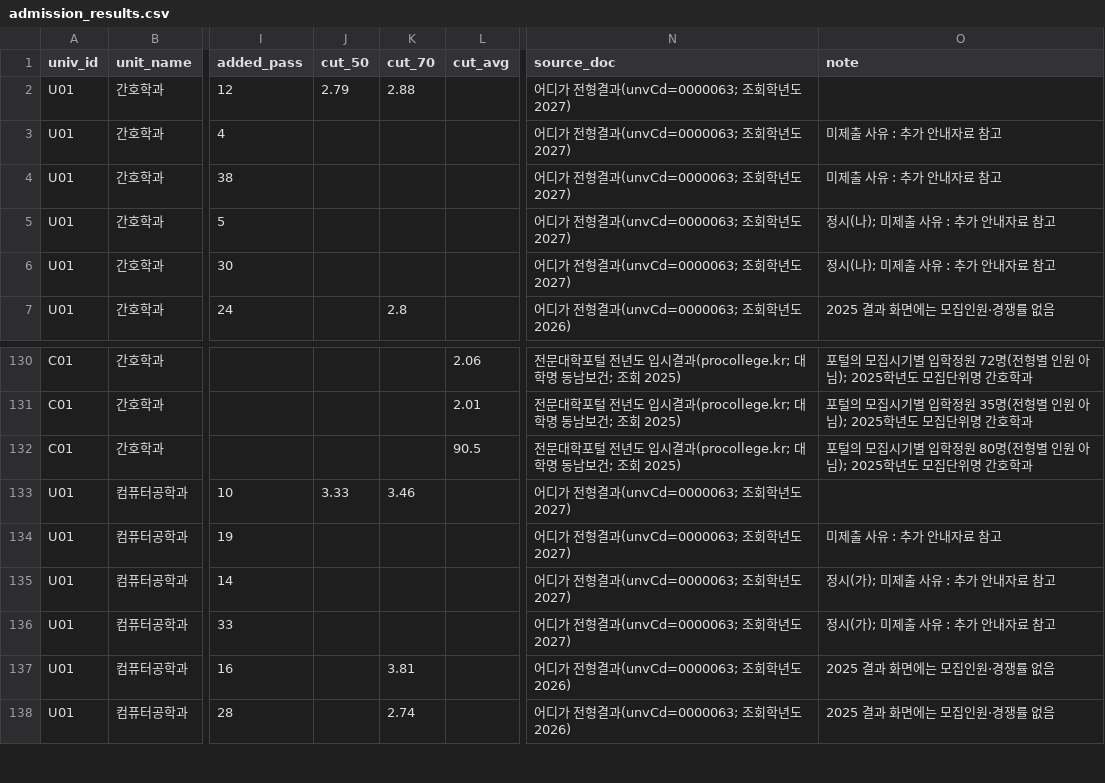
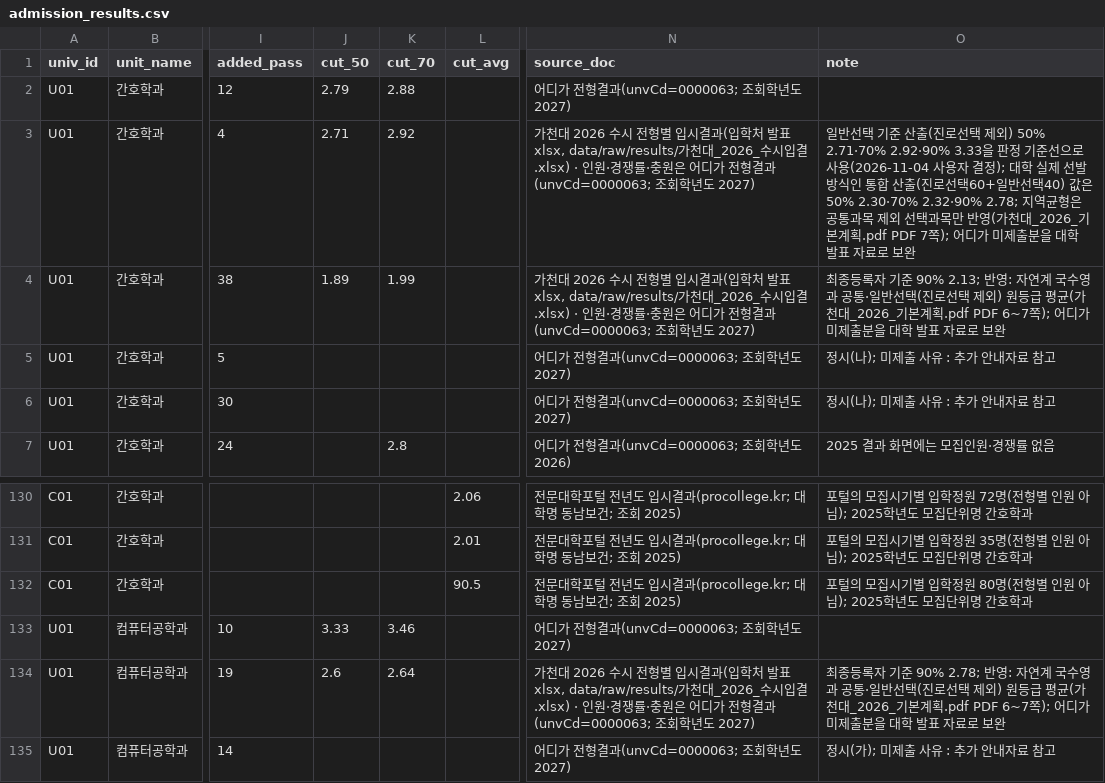
Before and after one commit to actdan2016-cmd/miniPJT, a CSV file: data/admission_results.csv, drawn as a sheet; only a part is shown, gaps mark what is left out; the shorter side is filled out with more unchanged rows; the diff names each change by its address in the sheet, - before the commit and + after, or states it on an @@ line.

```diff
--- a/data/admission_results.csv
+++ b/data/admission_results.csv
-J3 (cut_50): (empty)
+J3 (cut_50): 2.71
-K3 (cut_70): (empty)
+K3 (cut_70): 2.92
-N3:N4 (source_doc): 어디가…
+N3:N4 (source_doc): 가천대 2026 수시 전형별 입시결과(입학처 발표 xlsx, data/raw/results/가천대_2026_수시입결.xlsx) · 인원·경쟁률·충원은 어디가…
-O3 (note): 미제출 사유 : 추가 안내자료 참고
+O3 (note): 일반선택 기준 산출(진로선택 제외) 50% 2.71·70% 2.92·90% 3.33을 판정 기준선으로 사용(2026-11-04 사용자 결정); 대학 실제 선발 방식인 통합 산출(진로선택60+일반선택40) 값은 50% 2.30·70% 2.32·90% 2.78; 지역균형은 공통과목 제외 선택과목만 반영(가천대_2026_기본계획.pdf PDF 7쪽); 어디가 미제출분을 대학 발표 자료로 보완
-J4 (cut_50): (empty)
+J4 (cut_50): 1.89
-K4 (cut_70): (empty)
+K4 (cut_70): 1.99
-O4 (note): 미제출 사유 : 추가 안내자료 참고
+O4 (note): 최종등록자 기준 90% 2.13; 반영: 자연계 국수영과 공통·일반선택(진로선택 제외) 원등급 평균(가천대_2026_기본계획.pdf PDF 6~7쪽); 어디가 미제출분을 대학 발표 자료로 보완
-J134 (cut_50): (empty)
+J134 (cut_50): 2.6
-K134 (cut_70): (empty)
+K134 (cut_70): 2.64
-N134 (source_doc): 어디가…
+N134 (source_doc): 가천대 2026 수시 전형별 입시결과(입학처 발표 xlsx, data/raw/results/가천대_2026_수시입결.xlsx) · 인원·경쟁률·충원은 어디가…
-O134 (note): 미제출 사유 : 추가 안내자료 참고
+O134 (note): 최종등록자 기준 90% 2.78; 반영: 자연계 국수영과 공통·일반선택(진로선택 제외) 원등급 평균(가천대_2026_기본계획.pdf PDF 6~7쪽); 어디가 미제출분을 대학 발표 자료로 보완
```
Also changed, not shown: evaluation/test_queries.csv, 2 other files.
